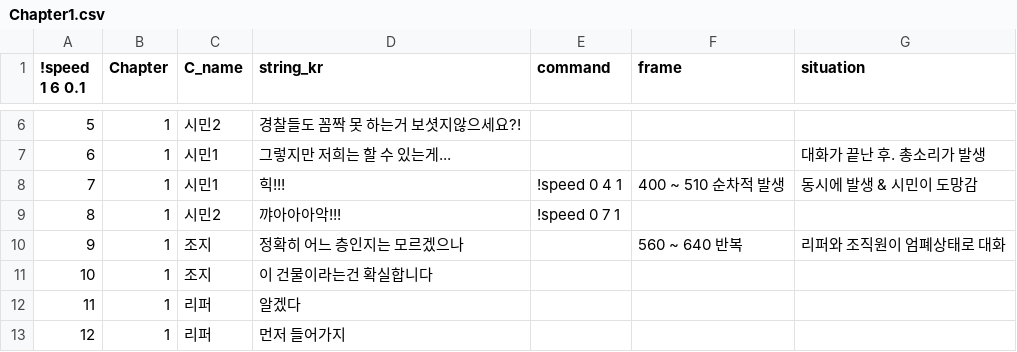
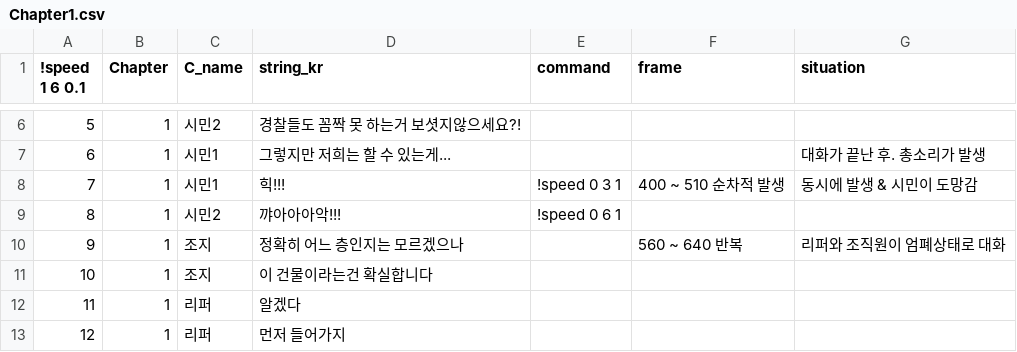
Before and after one commit to heyhobeach/ChasingFox-Dream-ver.2, a CSV file: Assets/Resources/FindTest/KOR/Chapter1/Chapter1.csv, drawn as a sheet; only a part is shown, gaps mark what is left out.

Commit message:
speed 버그 수정

```diff
--- a/Assets/Resources/FindTest/KOR/Chapter1/Chapter1.csv
+++ b/Assets/Resources/FindTest/KOR/Chapter1/Chapter1.csv
@@ -7,4 +7,4 @@
 6,1,시민1,그렇지만 저희는 할 수 있는게...,,,대화가 끝난 후. 총소리가 발생
-7,1,시민1,힉!!!,!speed 0 4 1,400 ~ 510 순차적 발생,동시에 발생 & 시민이 도망감
-8,1,시민2,꺄아아아악!!!,!speed 0 7 1,,
+7,1,시민1,힉!!!,!speed 0 3 1,400 ~ 510 순차적 발생,동시에 발생 & 시민이 도망감
+8,1,시민2,꺄아아아악!!!,!speed 0 6 1,,
 9,1,조지,정확히 어느 층인지는 모르겠으나,,560 ~ 640 반복,리퍼와 조직원이 엄폐상태로 대화
```
Also changed, not shown: 5 other files.
